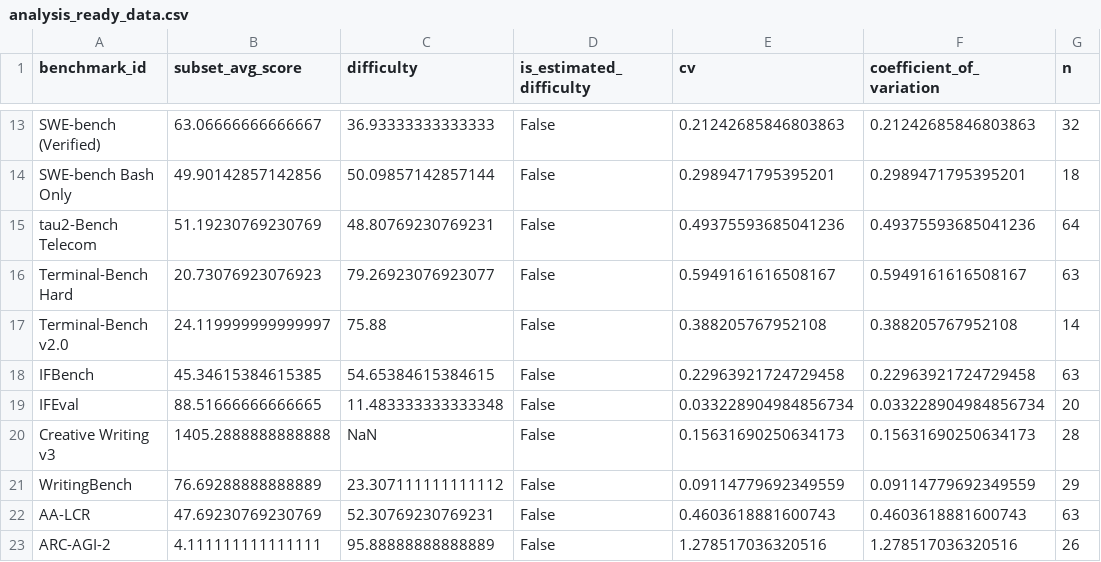
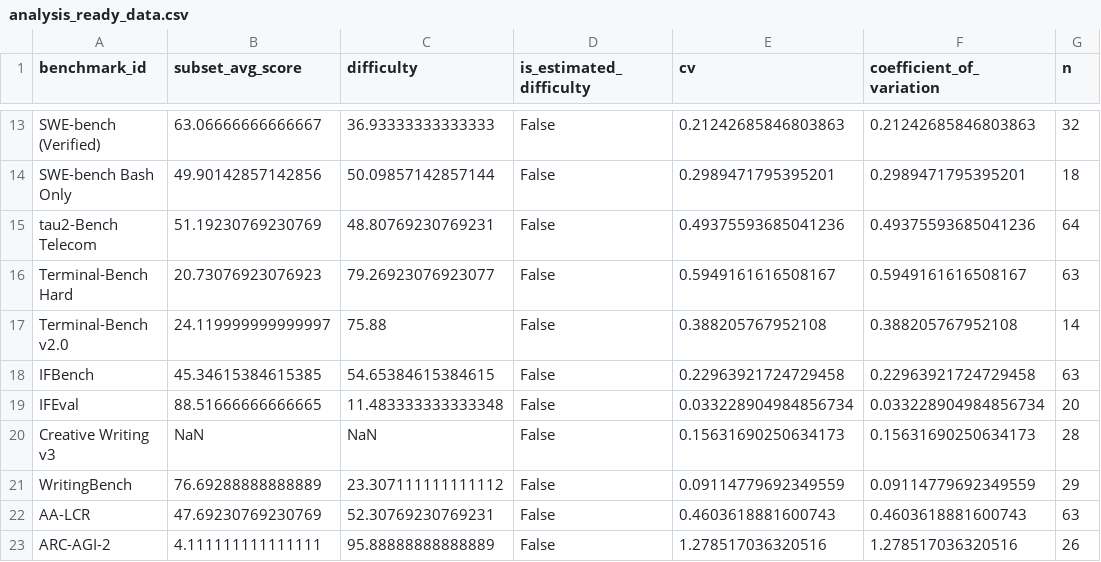
Before and after one commit to Affection0824/Human-SIG, a CSV file: results/analysis_ready_data.csv, drawn as a sheet; only a part is shown, gaps mark what is left out; the diff names each change by its address in the sheet, - before the commit and + after, or states it on an @@ line.

```diff
--- a/results/analysis_ready_data.csv
+++ b/results/analysis_ready_data.csv
-B20 (subset_avg_score): 1405.2888888888888
+B20 (subset_avg_score): NaN
```
Also changed, not shown: results/uncertainty_simulation_results.csv, 26 other files.
